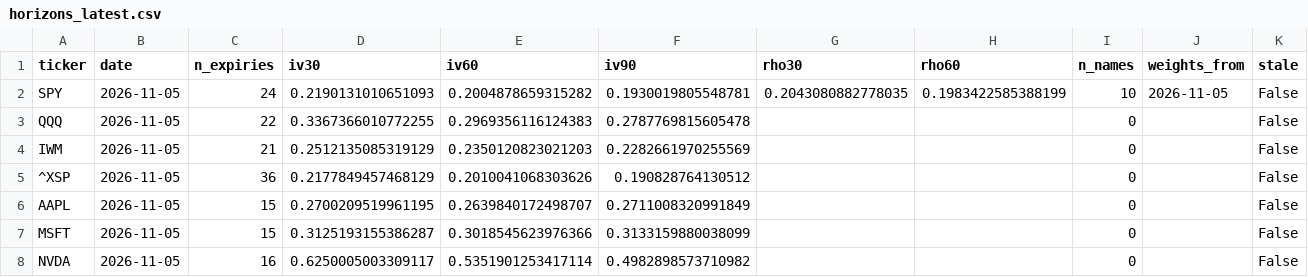
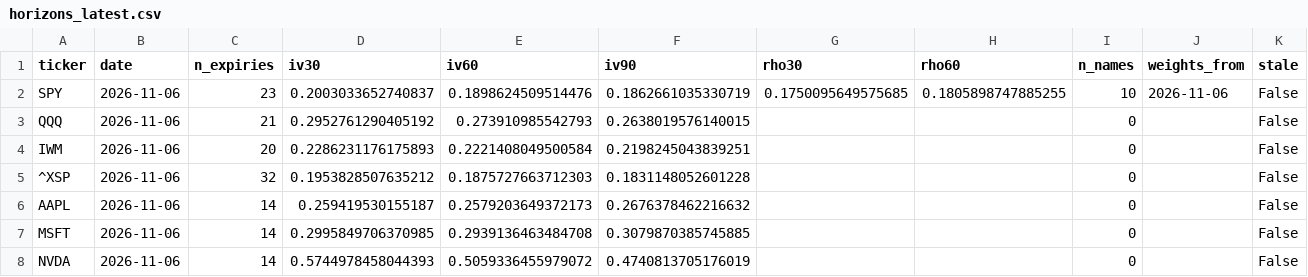
Before and after one commit to kelvinhe724/quant-projects, a CSV file: options-collector/reports/horizons_latest.csv, drawn as a sheet; only a part is shown; the diff covers the shown part only.

```diff
--- a/options-collector/reports/horizons_latest.csv
+++ b/options-collector/reports/horizons_latest.csv
@@ -1,8 +1,8 @@
 ticker,date,n_expiries,iv30,iv60,iv90,rho30,rho60,n_names,weights_from,stale
-SPY,2026-11-05,24,0.2190131010651093,0.2004878659315282,0.1930019805548781,0.2043080882778035,0.1983422585388199,10,2026-11-05,False
-QQQ,2026-11-05,22,0.3367366010772255,0.2969356116124383,0.2787769815605478,,,0,,False
-IWM,2026-11-05,21,0.2512135085319129,0.2350120823021203,0.2282661970255569,,,0,,False
-^XSP,2026-11-05,36,0.2177849457468129,0.2010041068303626,0.190828764130512,,,0,,False
-AAPL,2026-11-05,15,0.2700209519961195,0.2639840172498707,0.2711008320991849,,,0,,False
-MSFT,2026-11-05,15,0.3125193155386287,0.3018545623976366,0.3133159880038099,,,0,,False
-NVDA,2026-11-05,16,0.6250005003309117,0.5351901253417114,0.4982898573710982,,,0,,False
+SPY,2026-11-06,23,0.2003033652740837,0.1898624509514476,0.1862661035330719,0.1750095649575685,0.1805898747885255,10,2026-11-06,False
+QQQ,2026-11-06,21,0.2952761290405192,0.273910985542793,0.2638019576140015,,,0,,False
+IWM,2026-11-06,20,0.2286231176175893,0.2221408049500584,0.2198245043839251,,,0,,False
+^XSP,2026-11-06,32,0.1953828507635212,0.1875727663712303,0.1831148052601228,,,0,,False
+AAPL,2026-11-06,14,0.259419530155187,0.2579203649372173,0.2676378462216632,,,0,,False
+MSFT,2026-11-06,14,0.2995849706370985,0.2939136463484708,0.3079870385745885,,,0,,False
+NVDA,2026-11-06,14,0.5744978458044393,0.5059336455979072,0.4740813705176019,,,0,,False
```
Also changed, not shown: 34 edited cells elsewhere in this file, options-collector/reports/atm_by_expiry.csv, options-collector/reports/implied_corr.csv, 3 other files.
